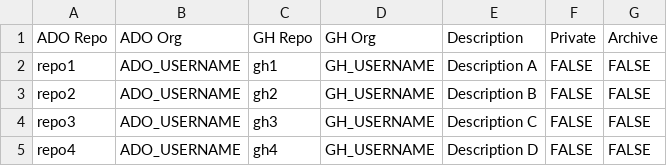
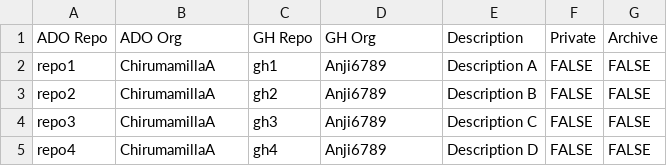
Before and after one commit to Anji6789/BBMigration, a CSV file: ado_repositories.csv, drawn as a sheet.

Commit message:
Update ado_repositories.csv

```diff
--- a/ado_repositories.csv
+++ b/ado_repositories.csv
@@ -1,5 +1,5 @@
 ADO Repo,ADO Org,GH Repo,GH Org,Description,Private,Archive
-repo1,ADO_USERNAME,gh1,GH_USERNAME,Description A,FALSE,FALSE
-repo2,ADO_USERNAME,gh2,GH_USERNAME,Description B,FALSE,FALSE
-repo3,ADO_USERNAME,gh3,GH_USERNAME,Description C,FALSE,FALSE
-repo4,ADO_USERNAME,gh4,GH_USERNAME,Description D,FALSE,FALSE
+repo1,ChirumamillaA,gh1,Anji6789,Description A,FALSE,FALSE
+repo2,ChirumamillaA,gh2,Anji6789,Description B,FALSE,FALSE
+repo3,ChirumamillaA,gh3,Anji6789,Description C,FALSE,FALSE
+repo4,ChirumamillaA,gh4,Anji6789,Description D,FALSE,FALSE
```
